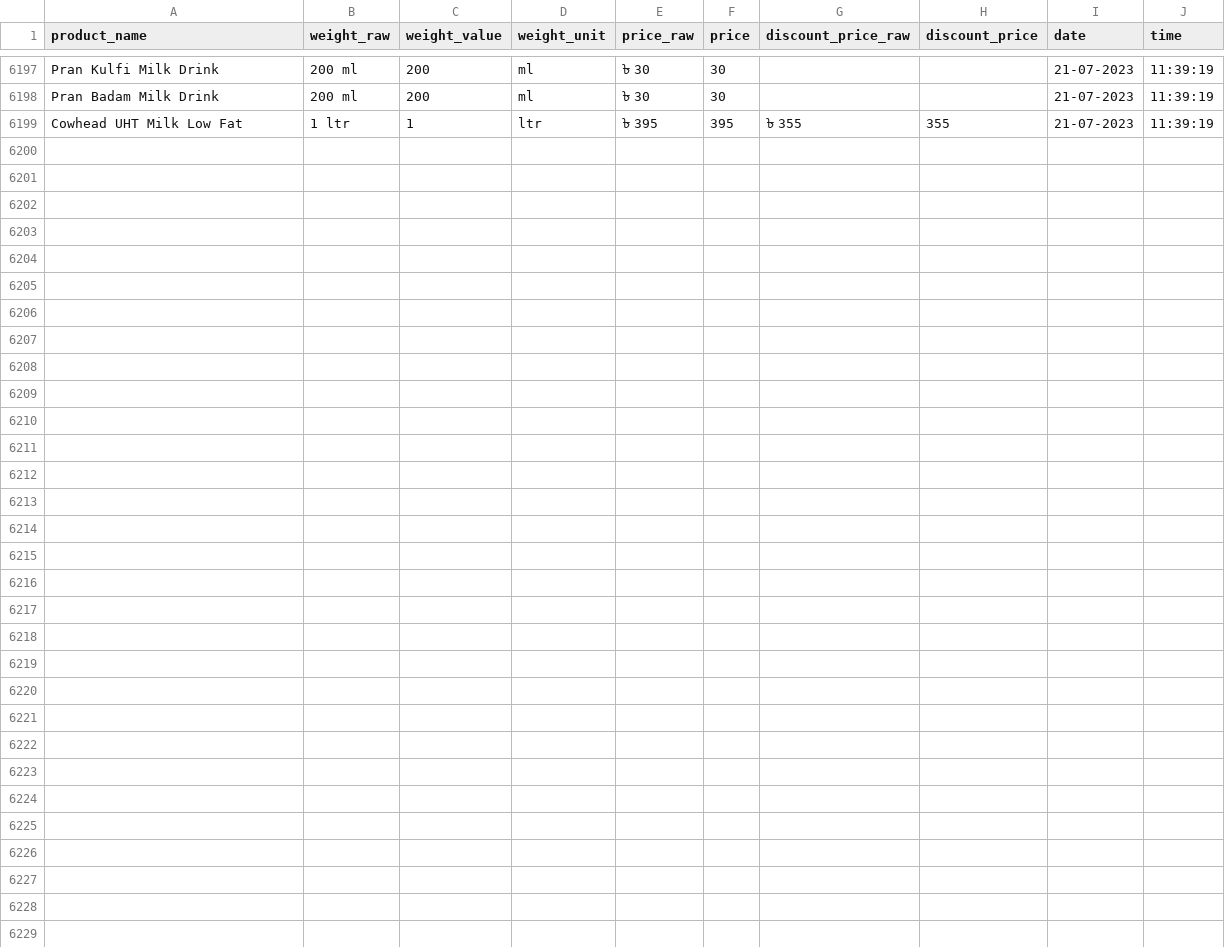
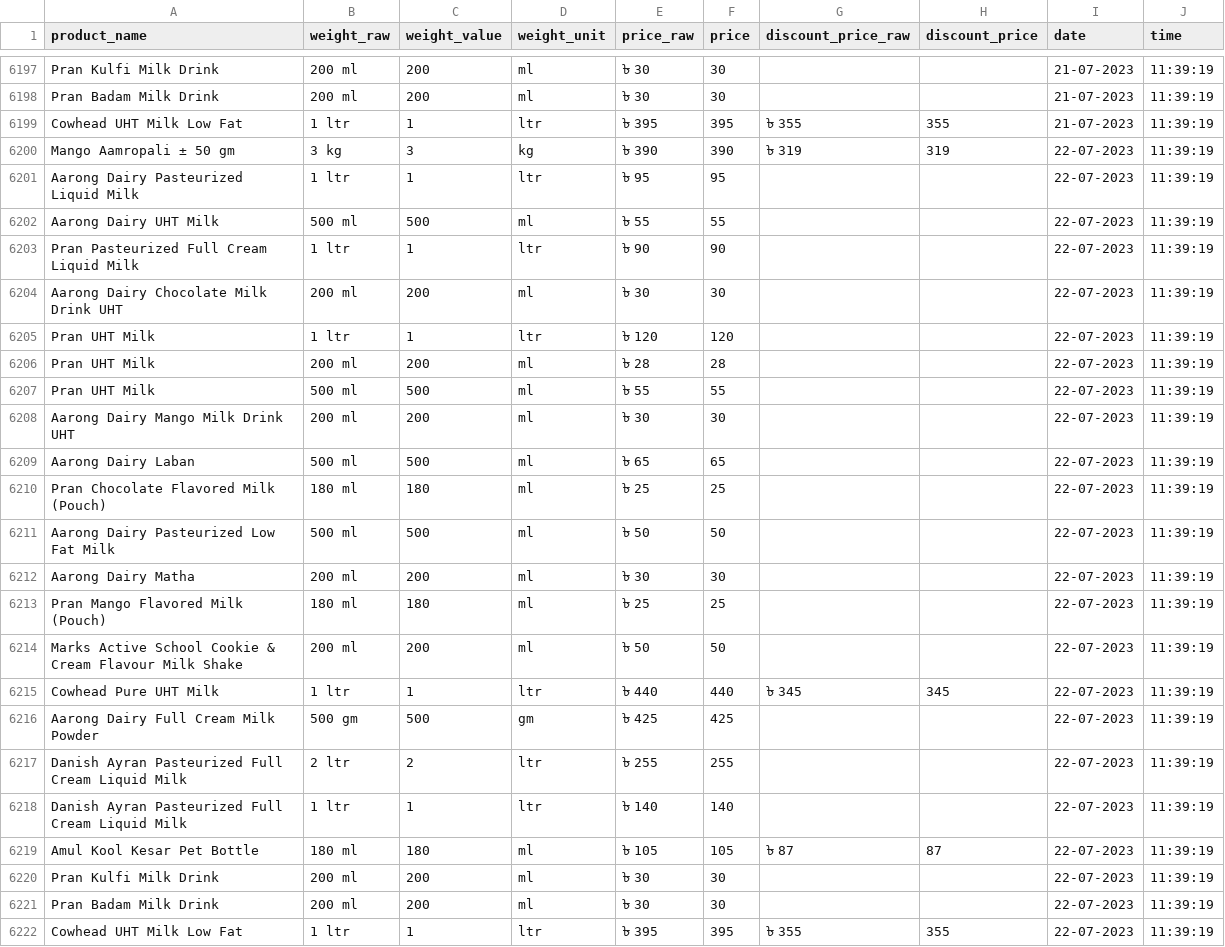
Before and after one commit to Shayokh144/Commodity_Price_Analysis_BD, a CSV file: data/price_data/liquid_milk/liquid_milk.csv, drawn as a sheet; only a part is shown, gaps mark what is left out; the diff names each change by its address in the sheet, - before the commit and + after, or states it on an @@ line.

```diff
--- a/data/price_data/liquid_milk/liquid_milk.csv
+++ b/data/price_data/liquid_milk/liquid_milk.csv
+row 6200: Mango Aamropali ± 50 gm | 3 kg | 3 | kg | ৳ 390 | 390 | ৳ 319 | 319 | 22-07-2023 | 11:39:19
+row 6201: Aarong Dairy Pasteurized Liquid Milk | 1 ltr | 1 | ltr | ৳ 95 | 95 |  |  | 22-07-2023 | 11:39:19
+row 6202: Aarong Dairy UHT Milk | 500 ml | 500 | ml | ৳ 55 | 55 |  |  | 22-07-2023 | 11:39:19
+row 6203: Pran Pasteurized Full Cream Liquid Milk | 1 ltr | 1 | ltr | ৳ 90 | 90 |  |  | 22-07-2023 | 11:39:19
+row 6204: Aarong Dairy Chocolate Milk Drink UHT | 200 ml | 200 | ml | ৳ 30 | 30 |  |  | 22-07-2023 | 11:39:19
+row 6205: Pran UHT Milk | 1 ltr | 1 | ltr | ৳ 120 | 120 |  |  | 22-07-2023 | 11:39:19
+row 6206: Pran UHT Milk | 200 ml | 200 | ml | ৳ 28 | 28 |  |  | 22-07-2023 | 11:39:19
+row 6207: Pran UHT Milk | 500 ml | 500 | ml | ৳ 55 | 55 |  |  | 22-07-2023 | 11:39:19
+row 6208: Aarong Dairy Mango Milk Drink UHT | 200 ml | 200 | ml | ৳ 30 | 30 |  |  | 22-07-2023 | 11:39:19
+row 6209: Aarong Dairy Laban | 500 ml | 500 | ml | ৳ 65 | 65 |  |  | 22-07-2023 | 11:39:19
+row 6210: Pran Chocolate Flavored Milk (Pouch) | 180 ml | 180 | ml | ৳ 25 | 25 |  |  | 22-07-2023 | 11:39:19
+row 6211: Aarong Dairy Pasteurized Low Fat Milk | 500 ml | 500 | ml | ৳ 50 | 50 |  |  | 22-07-2023 | 11:39:19
+row 6212: Aarong Dairy Matha | 200 ml | 200 | ml | ৳ 30 | 30 |  |  | 22-07-2023 | 11:39:19
+row 6213: Pran Mango Flavored Milk (Pouch) | 180 ml | 180 | ml | ৳ 25 | 25 |  |  | 22-07-2023 | 11:39:19
+row 6214: Marks Active School Cookie & Cream Flavour Milk Shake | 200 ml | 200 | ml | ৳ 50 | 50 |  |  | 22-07-2023 | 11:39:19
+row 6215: Cowhead Pure UHT Milk | 1 ltr | 1 | ltr | ৳ 440 | 440 | ৳ 345 | 345 | 22-07-2023 | 11:39:19
+row 6216: Aarong Dairy Full Cream Milk Powder | 500 gm | 500 | gm | ৳ 425 | 425 |  |  | 22-07-2023 | 11:39:19
+row 6217: Danish Ayran Pasteurized Full Cream Liquid Milk | 2 ltr | 2 | ltr | ৳ 255 | 255 |  |  | 22-07-2023 | 11:39:19
+row 6218: Danish Ayran Pasteurized Full Cream Liquid Milk | 1 ltr | 1 | ltr | ৳ 140 | 140 |  |  | 22-07-2023 | 11:39:19
+row 6219: Amul Kool Kesar Pet Bottle | 180 ml | 180 | ml | ৳ 105 | 105 | ৳ 87 | 87 | 22-07-2023 | 11:39:19
+row 6220: Pran Kulfi Milk Drink | 200 ml | 200 | ml | ৳ 30 | 30 |  |  | 22-07-2023 | 11:39:19
+row 6221: Pran Badam Milk Drink | 200 ml | 200 | ml | ৳ 30 | 30 |  |  | 22-07-2023 | 11:39:19
+row 6222: Cowhead UHT Milk Low Fat | 1 ltr | 1 | ltr | ৳ 395 | 395 | ৳ 355 | 355 | 22-07-2023 | 11:39:19
```
Also changed, not shown: data/price_data/chicken/chicken.csv, data/price_data/flour/flour.csv, 17 other files.
